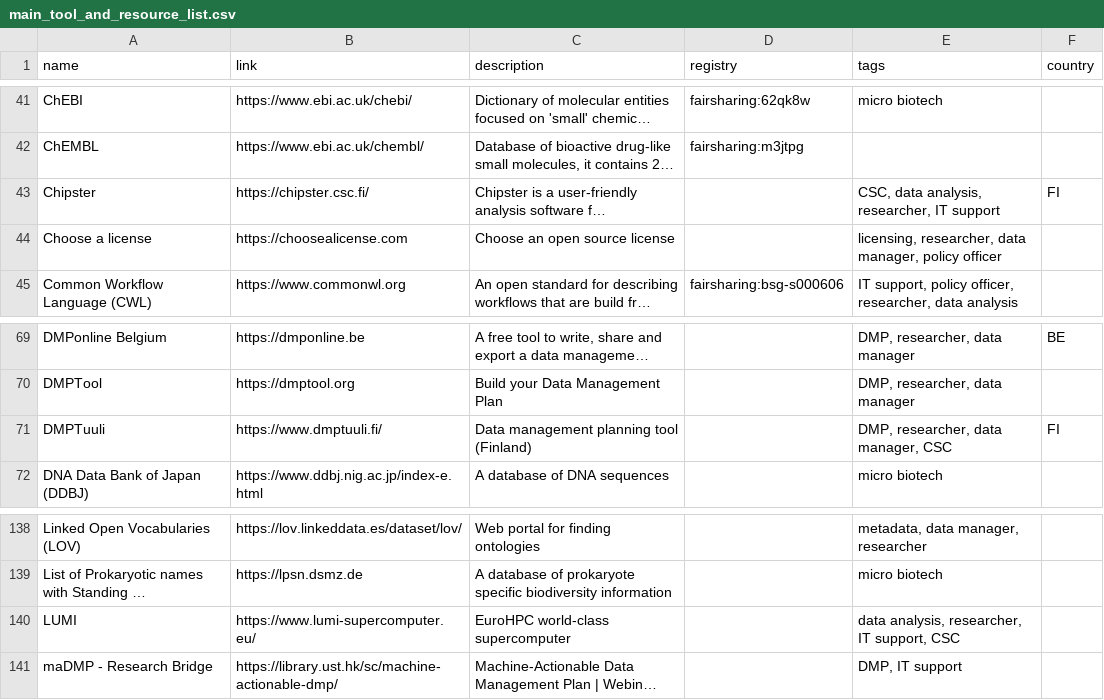
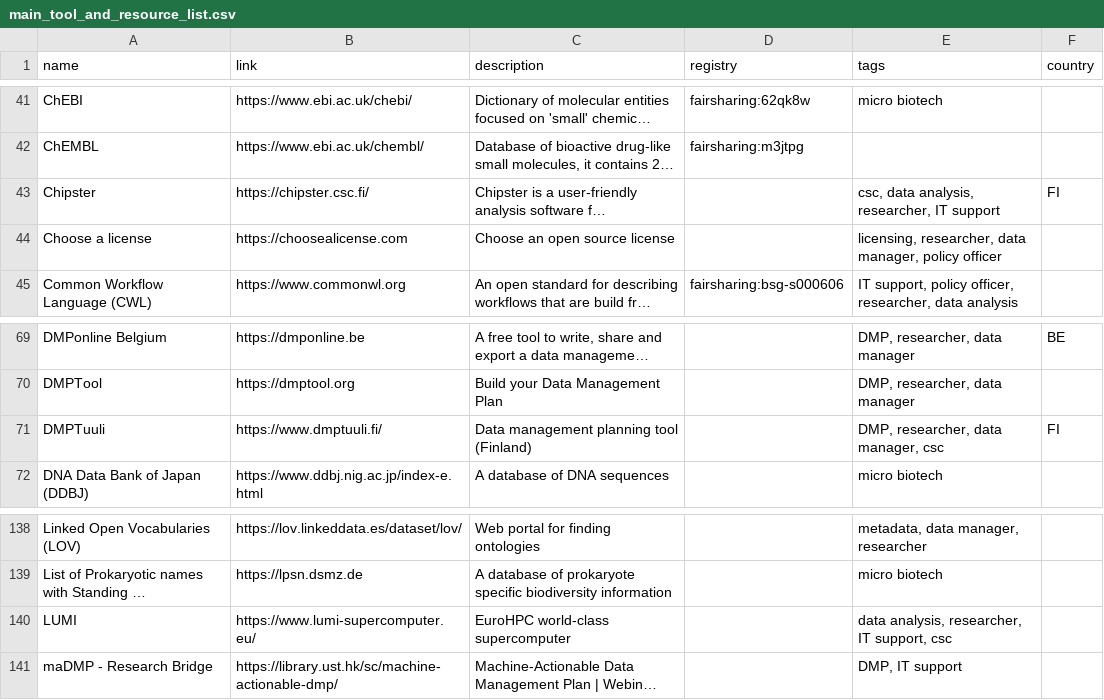
Before and after one commit to elixir-europe/rdmkit, a CSV file: _data/main_tool_and_resource_list.csv, drawn as a sheet; only a part is shown, gaps mark what is left out; long unchanged cells end in …; the diff names each change by its address in the sheet, - before the commit and + after, or states it on an @@ line.

```diff
--- a/_data/main_tool_and_resource_list.csv
+++ b/_data/main_tool_and_resource_list.csv
-E43 (tags): CSC, data analysis, researcher, IT support
+E43 (tags): csc, data analysis, researcher, IT support
-E71 (tags): DMP, researcher, data manager, CSC
+E71 (tags): DMP, researcher, data manager, csc
-E140 (tags): data analysis, researcher, IT support, CSC
+E140 (tags): data analysis, researcher, IT support, csc
```
Also changed, not shown: 1 other file.
